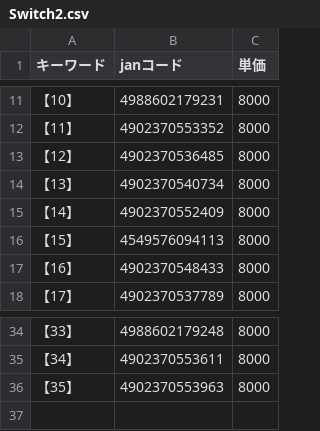
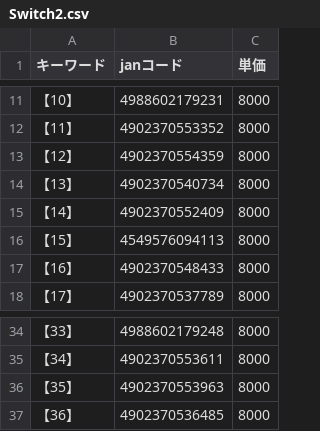
Before and after one commit to tatsukoohno1441/switchset, a CSV file: Switch2.csv, drawn as a sheet; only a part is shown, gaps mark what is left out.

Commit message:
switch2csv更新

```diff
--- a/Switch2.csv
+++ b/Switch2.csv
@@ -12,3 +12,3 @@
 【11】,4902370553352,8000
-【12】,4902370536485,8000
+【12】,4902370554359,8000
 【13】,4902370540734,8000
@@ -36 +36,2 @@
 【35】,4902370553963,8000
+【36】,4902370536485,8000
```
Also changed, not shown: 1 other file.
